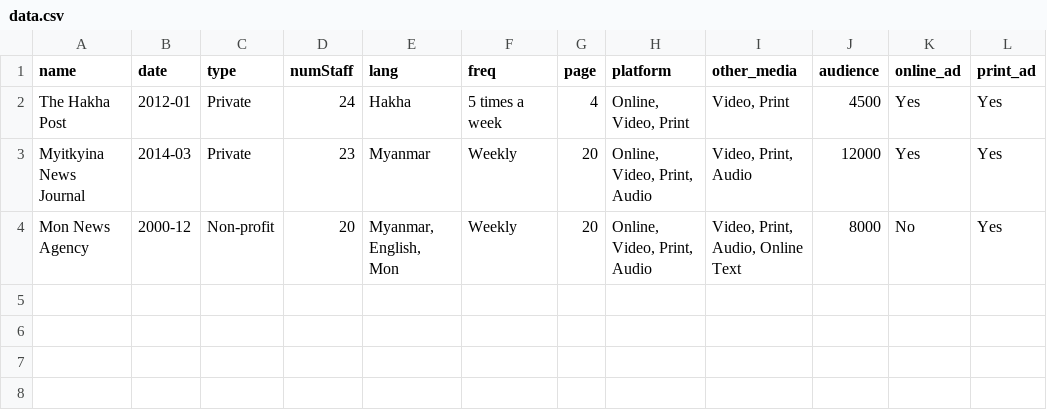
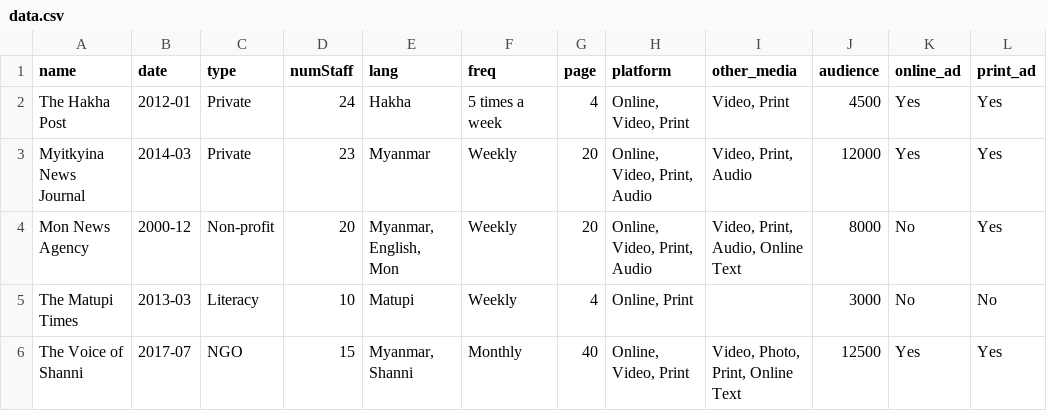
Before and after one commit to phonethantko/Charts---crossfilter-dcjs, a CSV file: data/data.csv, drawn as a sheet.

Commit message:
Change data

```diff
--- a/data/data.csv
+++ b/data/data.csv
@@ -4 +4,3 @@ Myitkyina News Journal ,2014-03,Private,23,Myanmar,Weekly,20,"Online, Video, Pri
 Mon News Agency ,2000-12,Non-profit,20,"Myanmar, English, Mon",Weekly,20,"Online, Video, Print, Audio","Video, Print, Audio, Online Text",8000,No,Yes
+The Matupi Times,2013-03,Literacy,10,Matupi,Weekly,4,"Online, Print",,3000,No,No
+The Voice of Shanni ,2017-07,NGO,15,"Myanmar, Shanni",Monthly,40,"Online, Video, Print","Video, Photo, Print, Online Text",12500,Yes,Yes
```
Also changed, not shown: 2 other files.
